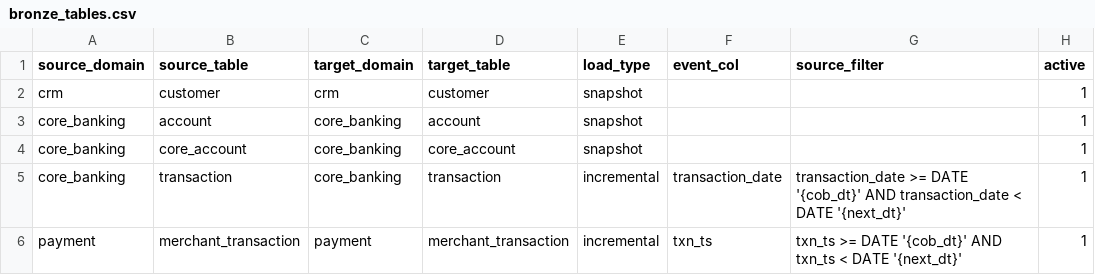
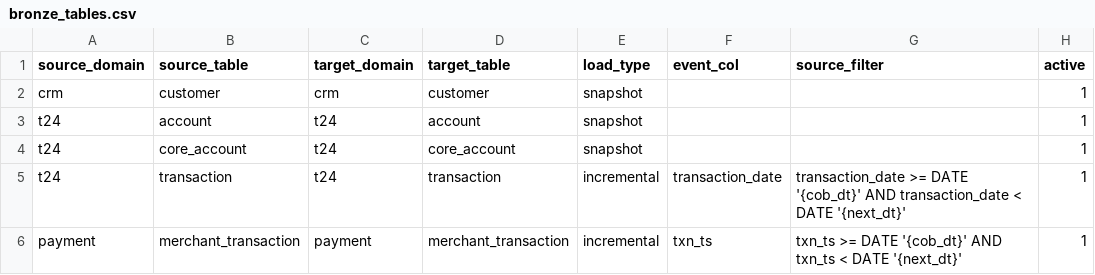
Before and after one commit to NgocDung1997/LakeHouse_Banking, a CSV file: jobs/auto/bronze_tables.csv, drawn as a sheet.

```diff
--- a/jobs/auto/bronze_tables.csv
+++ b/jobs/auto/bronze_tables.csv
@@ -2,5 +2,5 @@ source_domain,source_table,target_domain,target_table,load_type,event_col,source
 crm,customer,crm,customer,snapshot,,,1
-core_banking,account,core_banking,account,snapshot,,,1
-core_banking,core_account,core_banking,core_account,snapshot,,,1
-core_banking,transaction,core_banking,transaction,incremental,transaction_date,transaction_date >= DATE '{cob_dt}' AND transaction_date < DATE '{next_dt}',1
+t24,account,t24,account,snapshot,,,1
+t24,core_account,t24,core_account,snapshot,,,1
+t24,transaction,t24,transaction,incremental,transaction_date,transaction_date >= DATE '{cob_dt}' AND transaction_date < DATE '{next_dt}',1
 payment,merchant_transaction,payment,merchant_transaction,incremental,txn_ts,txn_ts >= DATE '{cob_dt}' AND txn_ts < DATE '{next_dt}',1
```
Also changed, not shown: jobs/auto/bronze_columns.csv, 40 other files.
